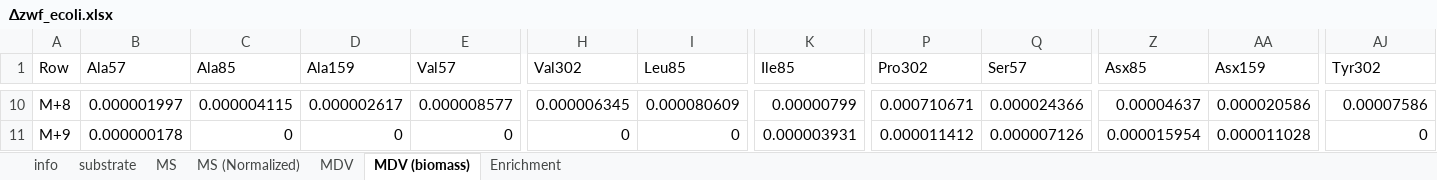
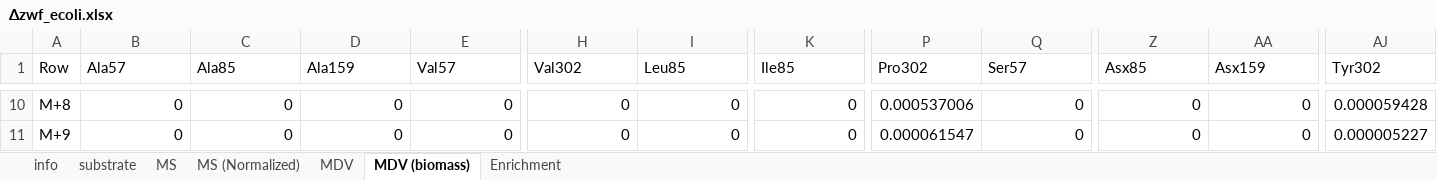
Before and after one commit to metabolic-engineering/OpenMebius2, an Excel workbook: tutorial/ecoli/experiments/Δzwf_ecoli.xlsx, sheet MDV (biomass), drawn as a sheet; only a part is shown, gaps mark what is left out; values as stored, in another font and other column widths than the file's, no borders; the diff covers the shown part only; the diff names each change by its address in the sheet, - before the commit and + after, or states it on an @@ line.

```diff
--- a/tutorial/ecoli/experiments/Δzwf_ecoli.xlsx (sheet MDV (biomass))
+++ b/tutorial/ecoli/experiments/Δzwf_ecoli.xlsx (sheet MDV (biomass))
-B10 (Ala57): 0.000001997
+B10 (Ala57): 0
-C10 (Ala85): 0.000004115
+C10 (Ala85): 0
-D10 (Ala159): 0.000002617
+D10 (Ala159): 0
-E10 (Val57): 0.000008577
+E10 (Val57): 0
-H10 (Val302): 0.000006345
+H10 (Val302): 0
-I10 (Leu85): 0.000080609
+I10 (Leu85): 0
-K10 (Ile85): 0.00000799
+K10 (Ile85): 0
-P10 (Pro302): 0.000710671
+P10 (Pro302): 0.000537006
-Q10 (Ser57): 0.000024366
+Q10 (Ser57): 0
-Z10 (Asx85): 0.00004637
+Z10 (Asx85): 0
-AA10 (Asx159): 0.000020586
+AA10 (Asx159): 0
-AJ10 (Tyr302): 0.00007586
+AJ10 (Tyr302): 0.000059428
-B11 (Ala57): 0.000000178
+B11 (Ala57): 0
-K11 (Ile85): 0.000003931
+K11 (Ile85): 0
-P11 (Pro302): 0.000011412
+P11 (Pro302): 0.000061547
-Q11 (Ser57): 0.000007126
+Q11 (Ser57): 0
-Z11 (Asx85): 0.000015954
+Z11 (Asx85): 0
-AA11 (Asx159): 0.000011028
+AA11 (Asx159): 0
-AJ11 (Tyr302): 0
+AJ11 (Tyr302): 0.000005227
```
Also changed, not shown: 2 added rows, 2 removed rows and 244 edited cells elsewhere in this sheet, sheet MDV, sheet Enrichment, tutorial/ecoli/experiments/WT_ecoli.xlsx, tutorial/ecoli/experiments/Δpgi_ecoli.xlsx, 6 other files.
